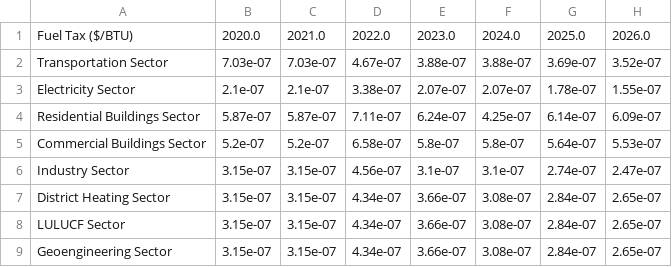
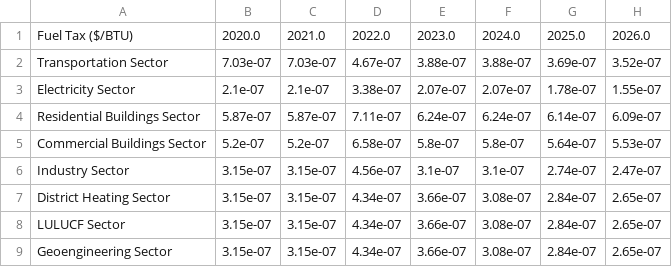
Before and after one commit to EnergyInnovation/eps-tennessee, a CSV file: InputData/fuels/BFPaT/BFPaT-fueltax-natgas.csv, drawn as a sheet; only a part is shown; the diff names each change by its address in the sheet, - before the commit and + after, or states it on an @@ line.

```diff
--- a/InputData/fuels/BFPaT/BFPaT-fueltax-natgas.csv
+++ b/InputData/fuels/BFPaT/BFPaT-fueltax-natgas.csv
-F4: 4.25e-07
+F4: 6.24e-07
```
Also changed, not shown: InputData/elec/BGDPbES/BGDPbES.csv, InputData/fuels/BFPIaE/BFPIaE-imports.csv, 10 other files.
